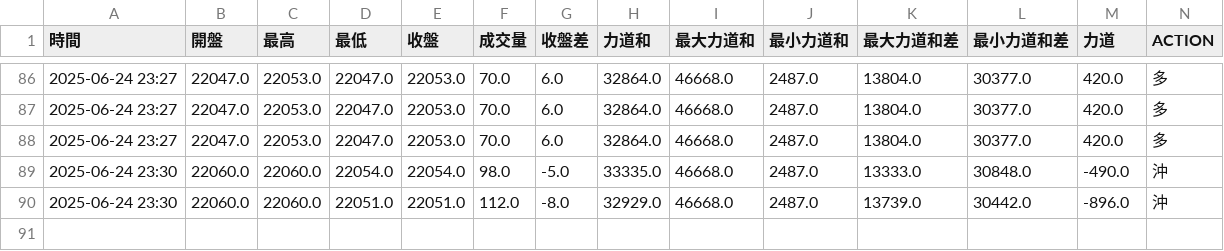
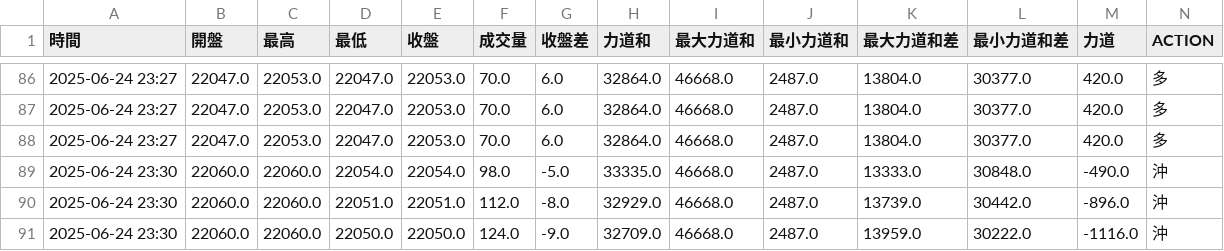
Before and after one commit to ttnlwayb/stk-1, a CSV file: bot-df_order-2025-06-24-night.csv, drawn as a sheet; only a part is shown, gaps mark what is left out; rows hold the shown columns only; the diff names each change by its address in the sheet, - before the commit and + after, or states it on an @@ line.

Commit message:
auto commit 2025/06/24 週二 23:30:35.62

```diff
--- a/bot-df_order-2025-06-24-night.csv
+++ b/bot-df_order-2025-06-24-night.csv
+row 91: 2025-06-24 23:30 | 22060.0 | 22060.0 | 22050.0 | 22050.0 | 124.0 | -9.0 | 32709.0 | 46668.0 | 2487.0 | 13959.0 | 30222.0 | -1116.0 | 沖
```
